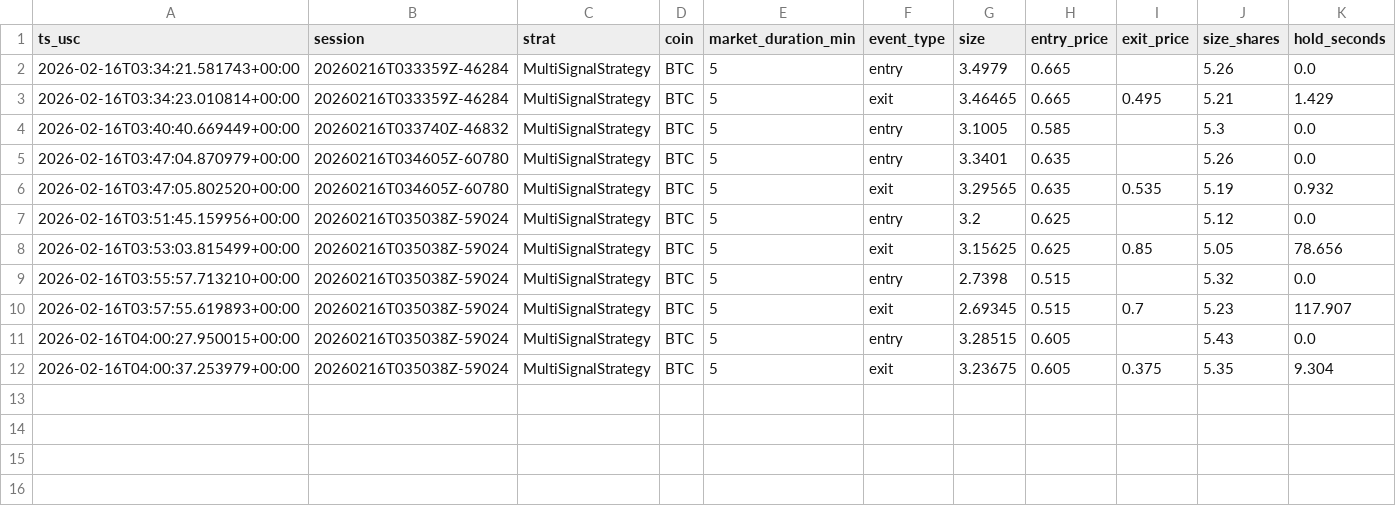
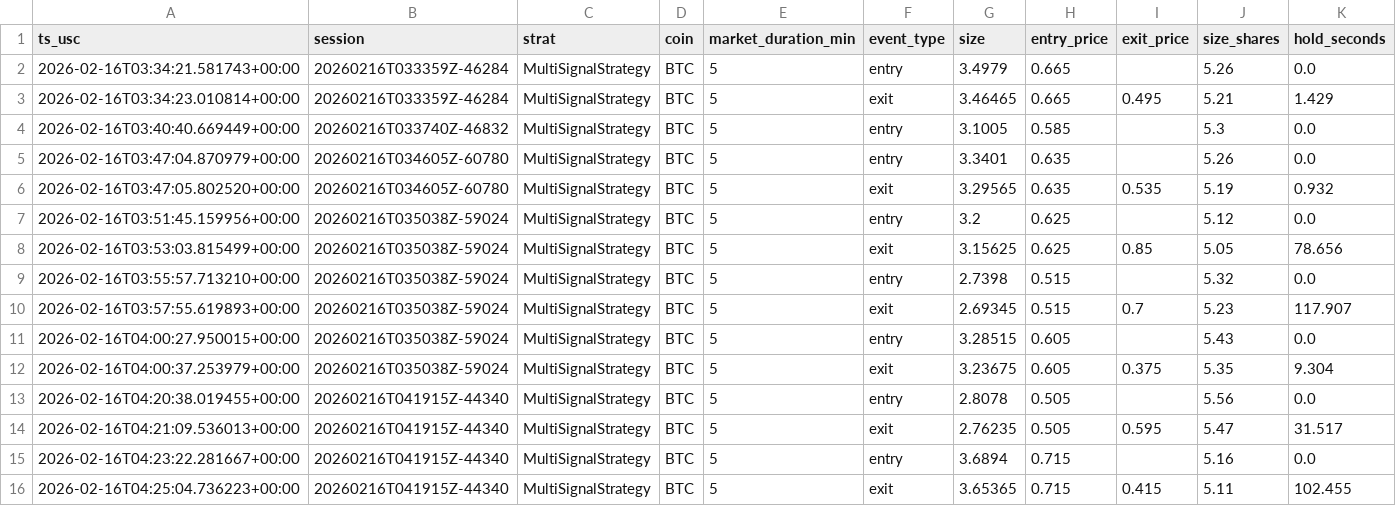
Before and after one commit to Shyamalp16/polymarket-trading-bot, a CSV file: polymarket-trading-bot/logs/trades/trade_events_20260216.csv, drawn as a sheet; the diff names each change by its address in the sheet, - before the commit and + after, or states it on an @@ line.

Commit message:
Enhance trading bot functionality and performance metrics
- Added `orjson` dependency for high-performance JSON parsing in `requirements.txt`.
- Updated `Position` and `PositionManager` classes to include `market_slug` for better position tracking.
- Enhanced `TradingBot` and `BaseStrategy` with latency recording for order submissions and WebSocket message parsing.
- Improved `MarketWebSocket` reconnection logic with a maximum reconnect interval.
- Refined `MultiSignalStrategy` to support incremental signal processing and added telemetry for signal computation times.
- Updated trade event logs in both CSV and JSONL formats to include new entries for better tracking of trading activities.

```diff
--- a/polymarket-trading-bot/logs/trades/trade_events_20260216.csv
+++ b/polymarket-trading-bot/logs/trades/trade_events_20260216.csv
+row 13: 2026-02-16T04:20:38.019455+00:00 | 20260216T041915Z-44340 | MultiSignalStrategy | BTC | 5 | entry | 2.8078 | 0.505 |  | 5.56 | 0.0
+row 14: 2026-02-16T04:21:09.536013+00:00 | 20260216T041915Z-44340 | MultiSignalStrategy | BTC | 5 | exit | 2.76235 | 0.505 | 0.595 | 5.47 | 31.517
+row 15: 2026-02-16T04:23:22.281667+00:00 | 20260216T041915Z-44340 | MultiSignalStrategy | BTC | 5 | entry | 3.6894 | 0.715 |  | 5.16 | 0.0
+row 16: 2026-02-16T04:25:04.736223+00:00 | 20260216T041915Z-44340 | MultiSignalStrategy | BTC | 5 | exit | 3.65365 | 0.715 | 0.415 | 5.11 | 102.455
```
Also changed, not shown: 13 other files.
